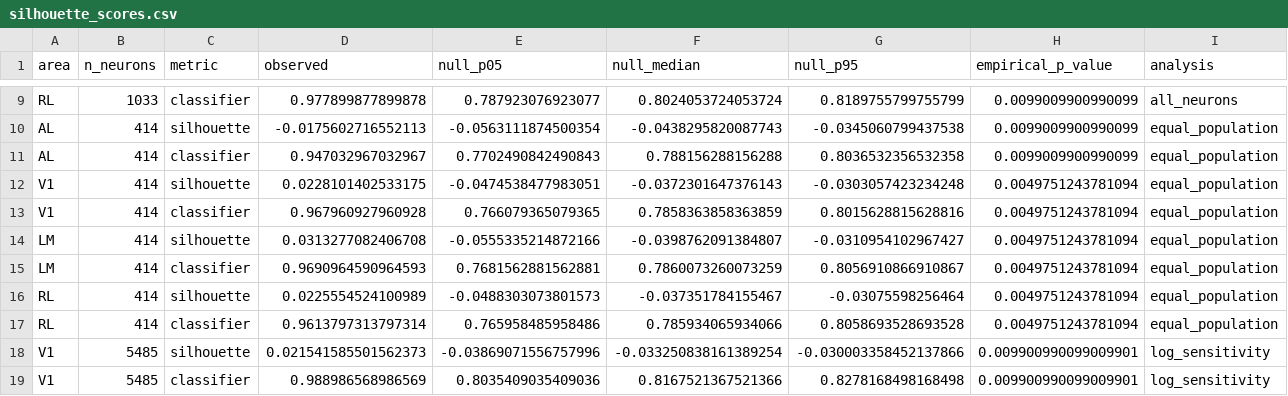
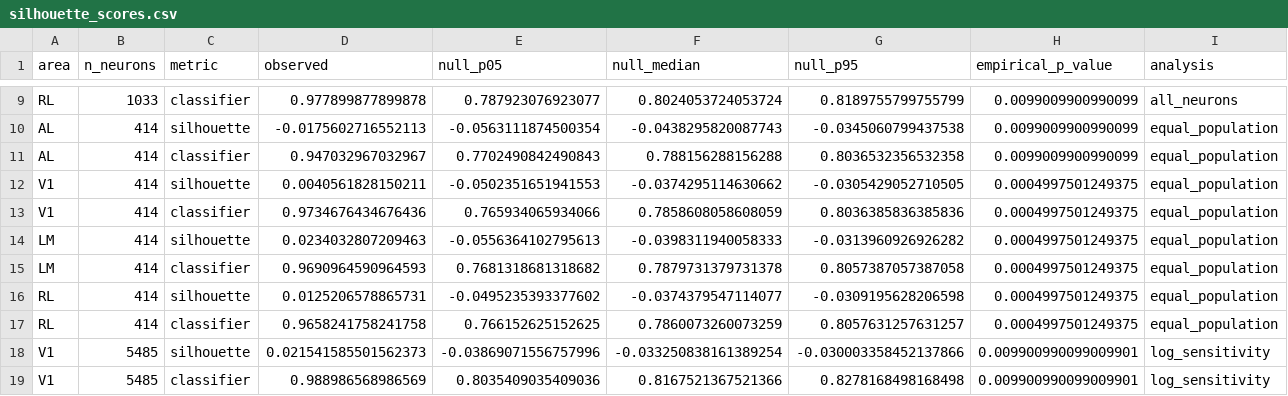
Before and after one commit to federicoscaffidi/lowdim-neuron-dynamics, a CSV file: results/option2/7_5/silhouette_scores.csv, drawn as a sheet; only a part is shown, gaps mark what is left out.

```diff
--- a/results/option2/7_5/silhouette_scores.csv
+++ b/results/option2/7_5/silhouette_scores.csv
@@ -11,8 +11,8 @@ AL,414,silhouette,-0.0175602716552113,-0.0563111874500354,-0.0438295820087743,-0
 AL,414,classifier,0.947032967032967,0.7702490842490843,0.788156288156288,0.8036532356532358,0.0099009900990099,equal_population
-V1,414,silhouette,0.0228101402533175,-0.0474538477983051,-0.0372301647376143,-0.0303057423234248,0.0049751243781094,equal_population
-V1,414,classifier,0.967960927960928,0.766079365079365,0.7858363858363859,0.8015628815628816,0.0049751243781094,equal_population
-LM,414,silhouette,0.0313277082406708,-0.0555335214872166,-0.0398762091384807,-0.0310954102967427,0.0049751243781094,equal_population
-LM,414,classifier,0.9690964590964593,0.7681562881562881,0.7860073260073259,0.8056910866910867,0.0049751243781094,equal_population
-RL,414,silhouette,0.0225554524100989,-0.0488303073801573,-0.037351784155467,-0.03075598256464,0.0049751243781094,equal_population
-RL,414,classifier,0.9613797313797314,0.765958485958486,0.785934065934066,0.8058693528693528,0.0049751243781094,equal_population
+V1,414,silhouette,0.0040561828150211,-0.0502351651941553,-0.0374295114630662,-0.0305429052710505,0.0004997501249375,equal_population
+V1,414,classifier,0.9734676434676436,0.765934065934066,0.7858608058608059,0.8036385836385836,0.0004997501249375,equal_population
+LM,414,silhouette,0.0234032807209463,-0.0556364102795613,-0.0398311940058333,-0.0313960926926282,0.0004997501249375,equal_population
+LM,414,classifier,0.9690964590964593,0.7681318681318682,0.7879731379731378,0.8057387057387058,0.0004997501249375,equal_population
+RL,414,silhouette,0.0125206578865731,-0.0495235393377602,-0.0374379547114077,-0.0309195628206598,0.0004997501249375,equal_population
+RL,414,classifier,0.9658241758241758,0.766152625152625,0.7860073260073259,0.8057631257631257,0.0004997501249375,equal_population
 V1,5485,silhouette,0.021541585501562373,-0.03869071556757996,-0.033250838161389254,-0.030003358452137866,0.009900990099009901,log_sensitivity
```
Also changed, not shown: 10 other files.
